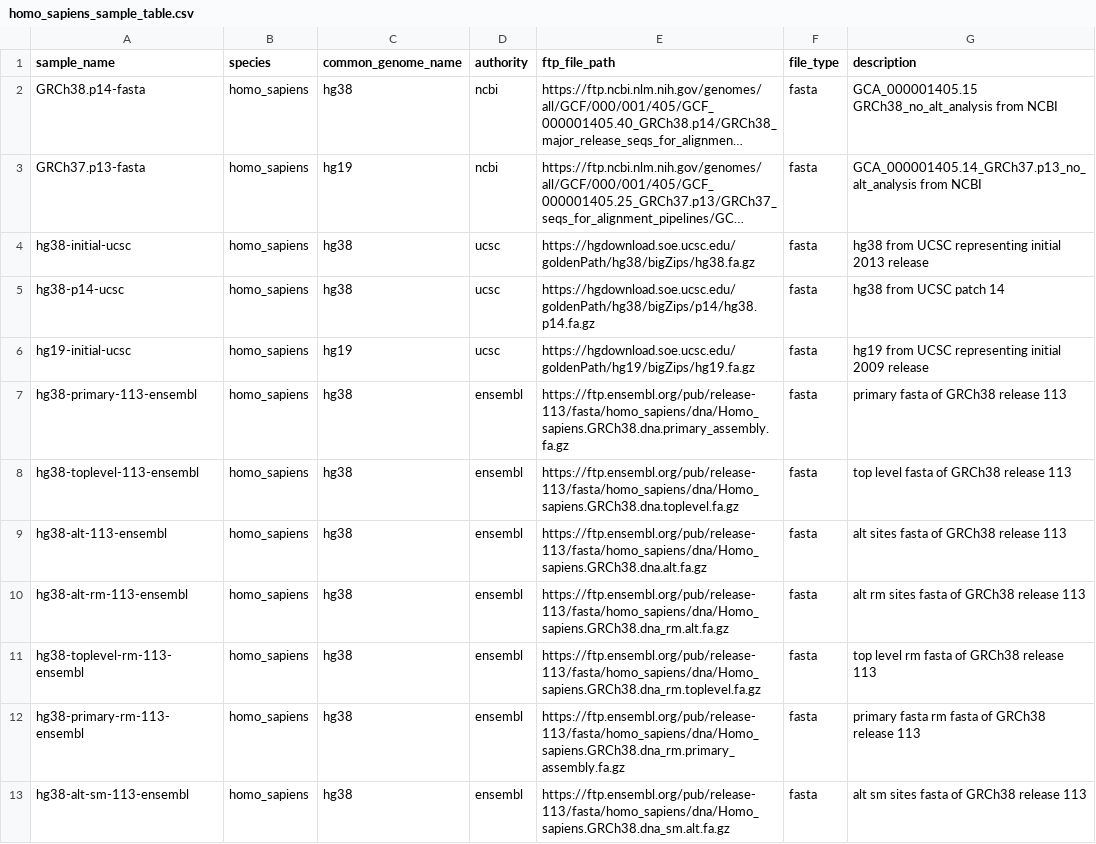
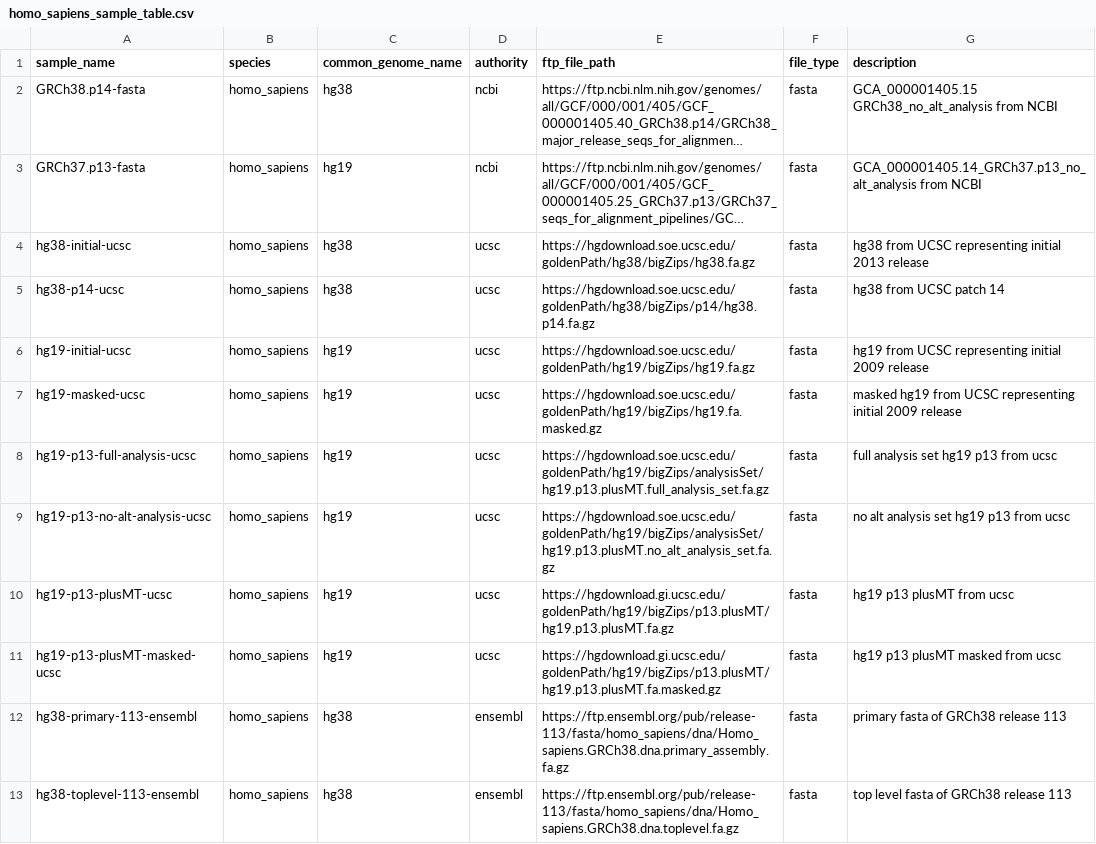
Before and after one commit to refgenie/refgenomes.databio.org, a CSV file: scripts/brickyard_download/homo_sapiens_sample_table.csv, drawn as a sheet; only a part is shown; the shorter side is filled out with more unchanged rows; long unchanged cells end in ….

Commit message:
add hg19 p13 sets from ucsc

```diff
--- a/scripts/brickyard_download/homo_sapiens_sample_table.csv
+++ b/scripts/brickyard_download/homo_sapiens_sample_table.csv
@@ -6,2 +6,7 @@ hg38-p14-ucsc, homo_sapiens, hg38, ucsc, https://hgdownload.soe.ucsc.edu/goldenP
 hg19-initial-ucsc, homo_sapiens, hg19, ucsc, https://hgdownload.soe.ucsc.edu/goldenPath/hg19/bigZips/hg19.fa.gz, fasta, hg19 from UCSC representing initial 2009 release
+hg19-masked-ucsc, homo_sapiens, hg19, ucsc, https://hgdownload.soe.ucsc.edu/goldenPath/hg19/bigZips/hg19.fa.masked.gz, fasta, masked hg19 from UCSC representing initial 2009 release
+hg19-p13-full-analysis-ucsc, homo_sapiens, hg19, ucsc, https://hgdownload.soe.ucsc.edu/goldenPath/hg19/bigZips/analysisSet/hg19.p13.plusMT.full_analysis_set.fa.gz, fasta, full analysis set hg19 p13 from ucsc
+hg19-p13-no-alt-analysis-ucsc, homo_sapiens, hg19, ucsc, https://hgdownload.soe.ucsc.edu/goldenPath/hg19/bigZips/analysisSet/hg19.p13.plusMT.no_alt_analysis_set.fa.gz, fasta, no alt analysis set hg19 p13 from ucsc
+hg19-p13-plusMT-ucsc, homo_sapiens, hg19, ucsc, https://hgdownload.gi.ucsc.edu/goldenPath/hg19/bigZips/p13.plusMT/hg19.p13.plusMT.fa.gz, fasta, hg19 p13 plusMT from ucsc
+hg19-p13-plusMT-masked-ucsc, homo_sapiens, hg19, ucsc, https://hgdownload.gi.ucsc.edu/goldenPath/hg19/bigZips/p13.plusMT/hg19.p13.plusMT.fa.masked.gz, fasta, hg19 p13 plusMT masked from ucsc
 hg38-primary-113-ensembl, homo_sapiens, hg38, ensembl, https://ftp.ensembl.org/pub/release-113/fasta/homo_sapiens/dna/Homo_sapiens.GRCh38.dna.primary_assembly.fa.gz, fasta, primary fasta of GRCh38 release 113
```
